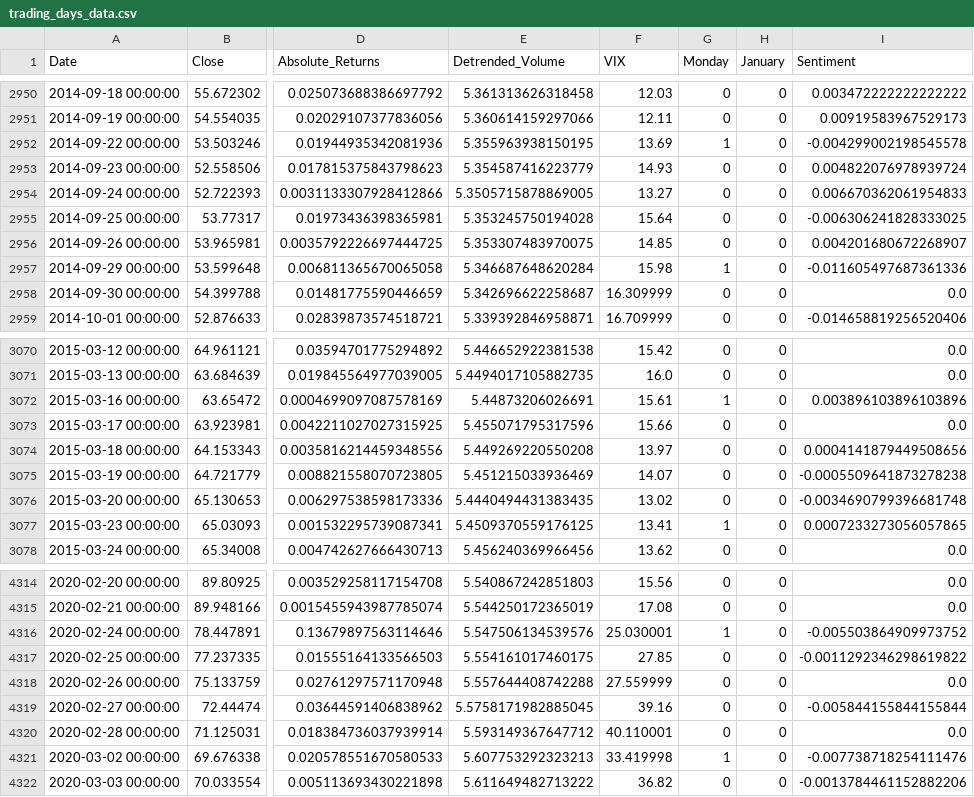
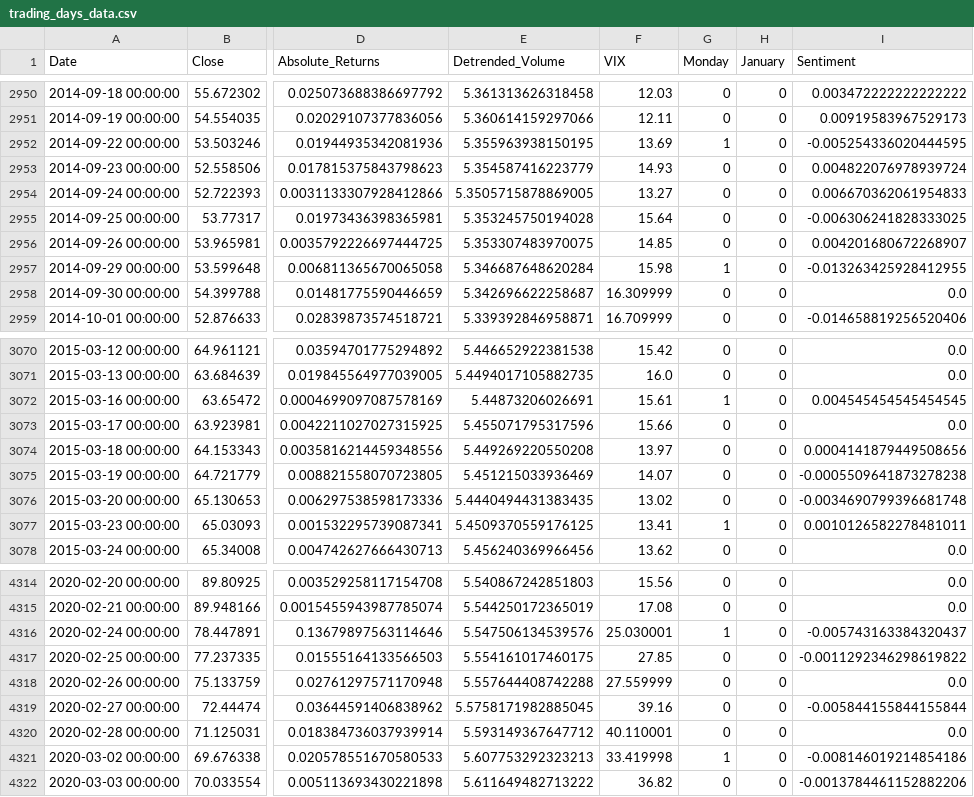
Before and after one commit to Seandowling123/MAI, a CSV file: trading_days_data.csv, drawn as a sheet; only a part is shown, gaps mark what is left out; the diff covers the shown part only; the diff names each change by its address in the sheet, - before the commit and + after, or states it on an @@ line.

Commit message:
fixed dates

```diff
--- a/trading_days_data.csv
+++ b/trading_days_data.csv
-I2952 (Sentiment): -0.004299002198545578
+I2952 (Sentiment): -0.005254336020444595
-I2957 (Sentiment): -0.011605497687361336
+I2957 (Sentiment): -0.013263425928412955
-I3072 (Sentiment): 0.003896103896103896
+I3072 (Sentiment): 0.004545454545454545
-I3077 (Sentiment): 0.0007233273056057865
+I3077 (Sentiment): 0.0010126582278481011
-I4316 (Sentiment): -0.005503864909973752
+I4316 (Sentiment): -0.005743163384320437
-I4321 (Sentiment): -0.007738718254111476
+I4321 (Sentiment): -0.008146019214854186
```
Also changed, not shown: 40 edited cells elsewhere in this file, 2 other files.
